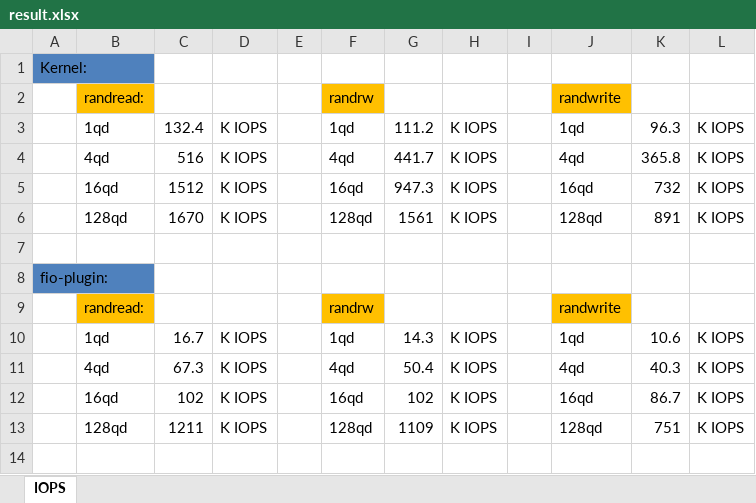
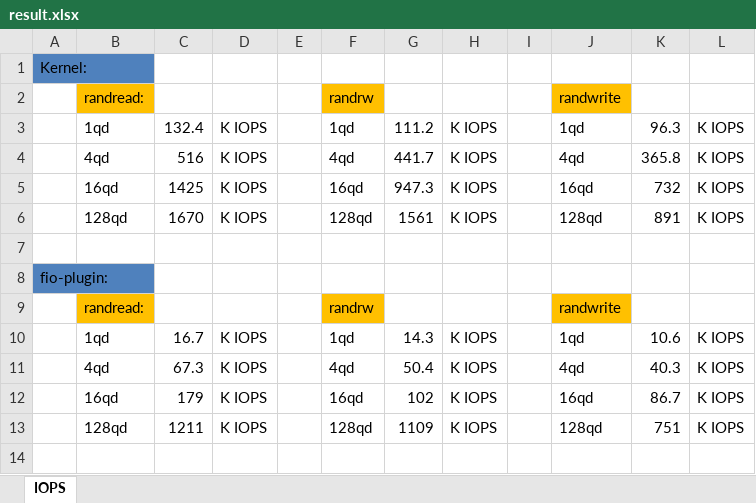
Before and after one commit to wenjunwucool/smart-store, an Excel workbook: result.xlsx, sheet IOPS, drawn as a sheet; only a part is shown; values as stored, in another font and other column widths than the file's, no borders; the diff covers the shown part only; the diff names each change by its address in the sheet, - before the commit and + after, or states it on an @@ line.

```diff
--- a/result.xlsx (sheet IOPS)
+++ b/result.xlsx (sheet IOPS)
-C5: 1512
+C5: 1425
-C12: 102
+C12: 179
```
Also changed, not shown: 25 added rows elsewhere in this sheet.
